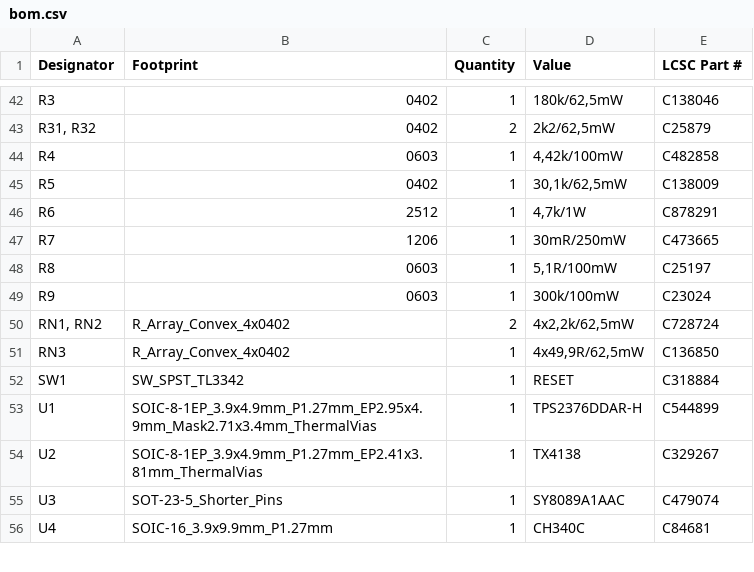
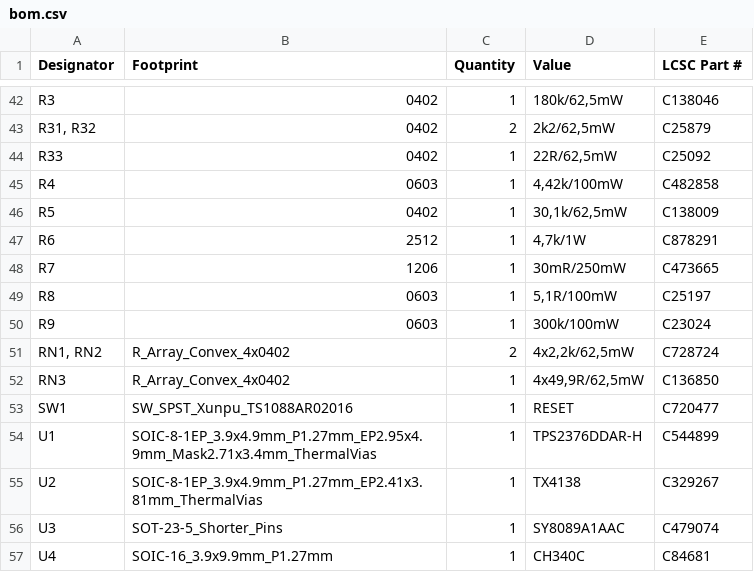
Before and after one commit to thermseekr/esp-poe-2rl, a CSV file: V1/production/bom.csv, drawn as a sheet; only a part is shown, gaps mark what is left out.

```diff
--- a/V1/production/bom.csv
+++ b/V1/production/bom.csv
@@ -43,2 +43,3 @@ R3,0402,1,"180k/62,5mW",C138046
 "R31, R32",0402,2,"2k2/62,5mW",C25879
+R33,0402,1,"22R/62,5mW",C25092
 R4,0603,1,"4,42k/100mW",C482858
@@ -51,3 +52,3 @@ R9,0603,1,300k/100mW,C23024
 RN3,R_Array_Convex_4x0402,1,"4x49,9R/62,5mW",C136850
-SW1,SW_SPST_TL3342,1,RESET,C318884
+SW1,SW_SPST_Xunpu_TS1088AR02016,1,RESET,C720477
 U1,SOIC-8-1EP_3.9x4.9mm_P1.27mm_EP2.95x4.9mm_Mask2.71x3.4mm_ThermalVias,1,TPS2376DDAR-H,C544899
```
Also changed, not shown: V1/production/designators.csv, V1/production/positions.csv, 4 other files.
